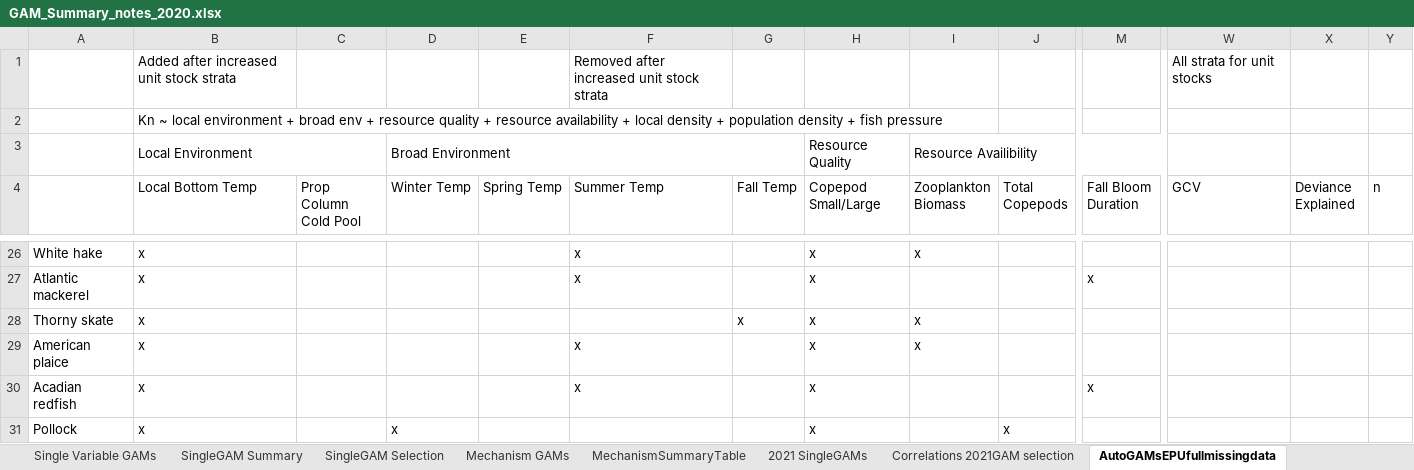
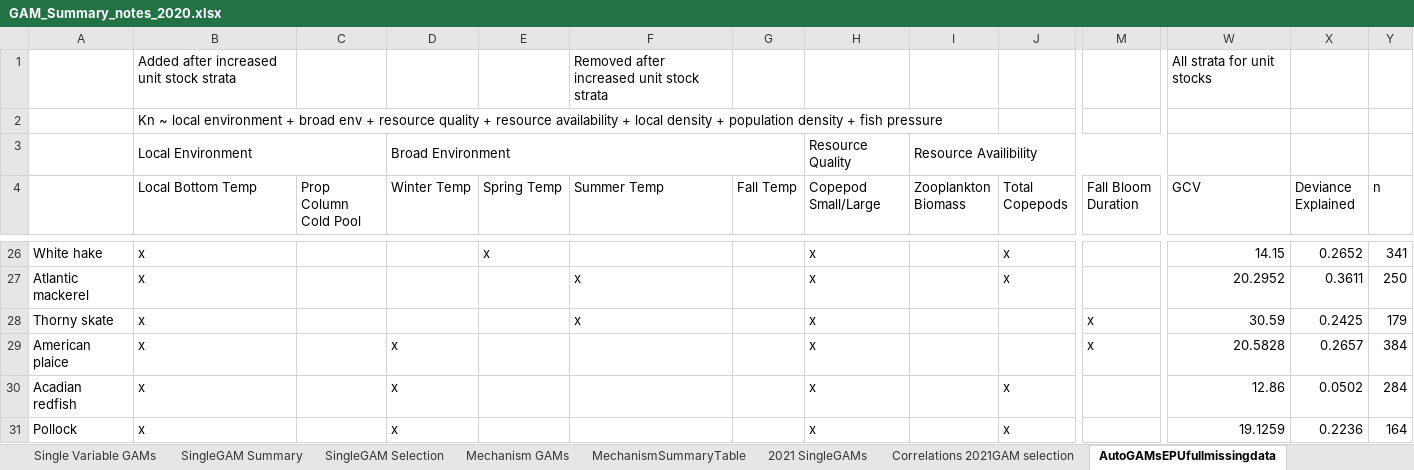
Before and after one commit to Laurels1/Condition, an Excel workbook: GAM_Summary_notes_2020.xlsx, sheet AutoGAMsEPUfullmissingdata, drawn as a sheet; only a part is shown, gaps mark what is left out; values as stored, in another font and other column widths than the file's, no cell formats; the diff covers the shown part only; the diff names each change by its address in the sheet, - before the commit and + after, or states it on an @@ line.

```diff
--- a/GAM_Summary_notes_2020.xlsx (sheet AutoGAMsEPUfullmissingdata)
+++ b/GAM_Summary_notes_2020.xlsx (sheet AutoGAMsEPUfullmissingdata)
-E26 (Spring Temp): (empty)
+E26 (Spring Temp): x
-F26 (Summer Temp): x
+F26 (Summer Temp): (empty)
-I26 (Zooplankton Biomass): x
+I26 (Zooplankton Biomass): (empty)
-J26:J27 (Total Copepods): (empty)
+J26:J27 (Total Copepods): x
-W26 (GCV): (empty)
+W26 (GCV): 14.15
-X26 (Deviance Explained): (empty)
+X26 (Deviance Explained): 0.2652
-Y26 (n): (empty)
+Y26 (n): 341
-M27 (Fall Bloom Duration): x
+M27 (Fall Bloom Duration): (empty)
-W27 (GCV): (empty)
+W27 (GCV): 20.2952
-X27 (Deviance Explained): (empty)
+X27 (Deviance Explained): 0.3611
-Y27 (n): (empty)
+Y27 (n): 250
-F28 (Summer Temp): (empty)
+F28 (Summer Temp): x
-G28 (Fall Temp): x
+G28 (Fall Temp): (empty)
-I28:I29 (Zooplankton Biomass): x
+I28:I29 (Zooplankton Biomass): (empty)
-M28:M29 (Fall Bloom Duration): (empty)
+M28:M29 (Fall Bloom Duration): x
-W28 (GCV): (empty)
+W28 (GCV): 30.59
-X28 (Deviance Explained): (empty)
+X28 (Deviance Explained): 0.2425
-Y28 (n): (empty)
+Y28 (n): 179
-D29:D30 (Winter Temp): (empty)
+D29:D30 (Winter Temp): x
-F29:F30 (Summer Temp): x
+F29:F30 (Summer Temp): (empty)
-W29 (GCV): (empty)
+W29 (GCV): 20.5828
-X29 (Deviance Explained): (empty)
+X29 (Deviance Explained): 0.2657
-Y29 (n): (empty)
+Y29 (n): 384
-J30 (Total Copepods): (empty)
+J30 (Total Copepods): x
-M30 (Fall Bloom Duration): x
+M30 (Fall Bloom Duration): (empty)
-W30 (GCV): (empty)
+W30 (GCV): 12.86
-X30 (Deviance Explained): (empty)
+X30 (Deviance Explained): 0.0502
-Y30 (n): (empty)
+Y30 (n): 284
-W31 (GCV): (empty)
+W31 (GCV): 19.1259
-X31 (Deviance Explained): (empty)
+X31 (Deviance Explained): 0.2236
-Y31 (n): (empty)
+Y31 (n): 164
```
Also changed, not shown: 61 edited cells elsewhere in this sheet, cell formats, 2 other files.
